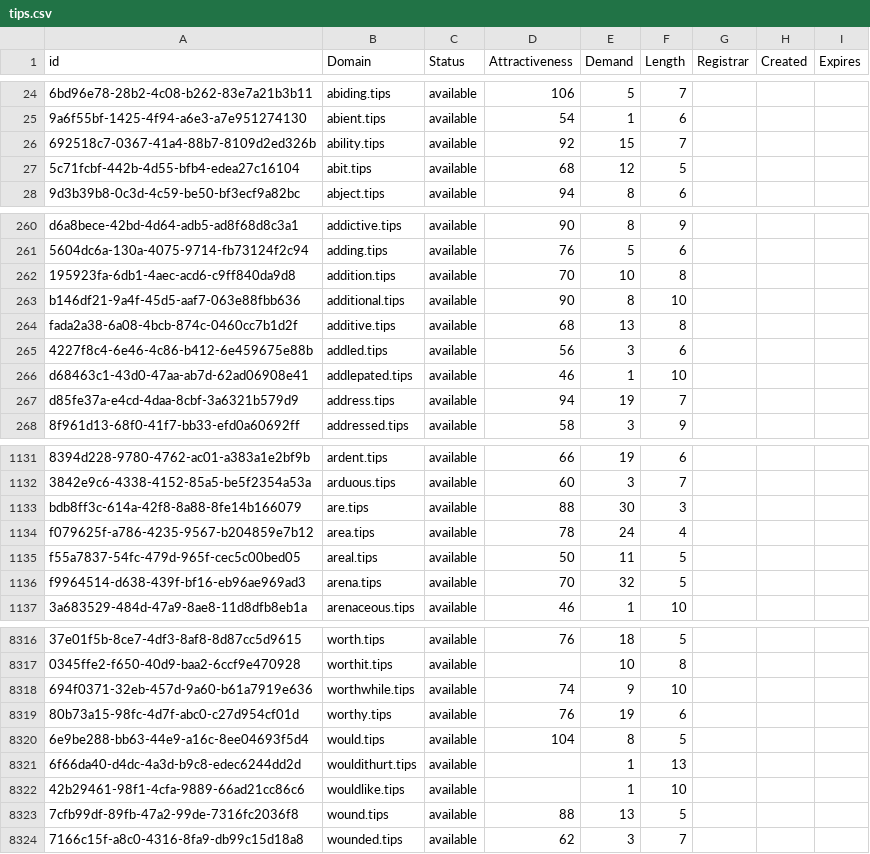
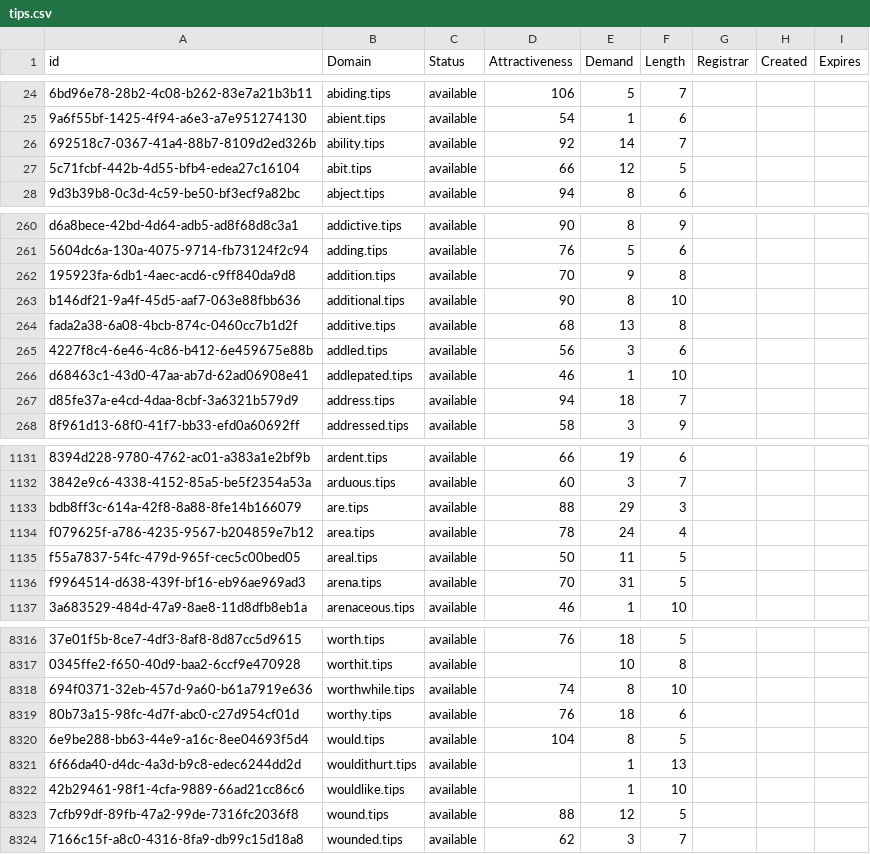
Before and after one commit to UniqueDomains/tips-oneword-domains, a CSV file: tips.csv, drawn as a sheet; only a part is shown, gaps mark what is left out; the diff covers the shown part only; the diff names each change by its address in the sheet, - before the commit and + after, or states it on an @@ line.

```diff
--- a/tips.csv
+++ b/tips.csv
-E26 (Demand): 15
+E26 (Demand): 14
-D27 (Attractiveness): 68
+D27 (Attractiveness): 66
-E262 (Demand): 10
+E262 (Demand): 9
-E267 (Demand): 19
+E267 (Demand): 18
-E1133 (Demand): 30
+E1133 (Demand): 29
-E1136 (Demand): 32
+E1136 (Demand): 31
-E8318 (Demand): 9
+E8318 (Demand): 8
-E8319 (Demand): 19
+E8319 (Demand): 18
-E8323 (Demand): 13
+E8323 (Demand): 12
```
Also changed, not shown: 1 added row, 1 removed row and 168 edited cells elsewhere in this file, 2 other files.
